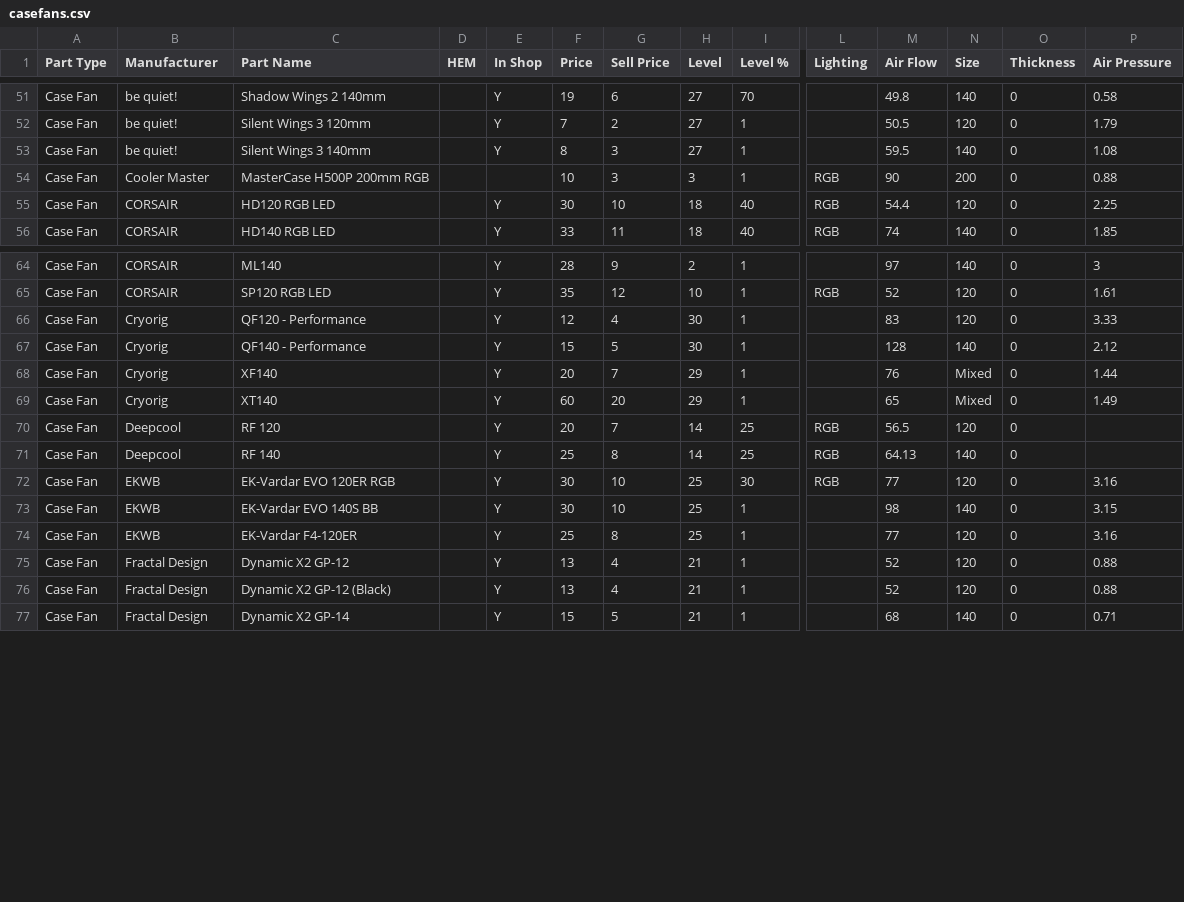
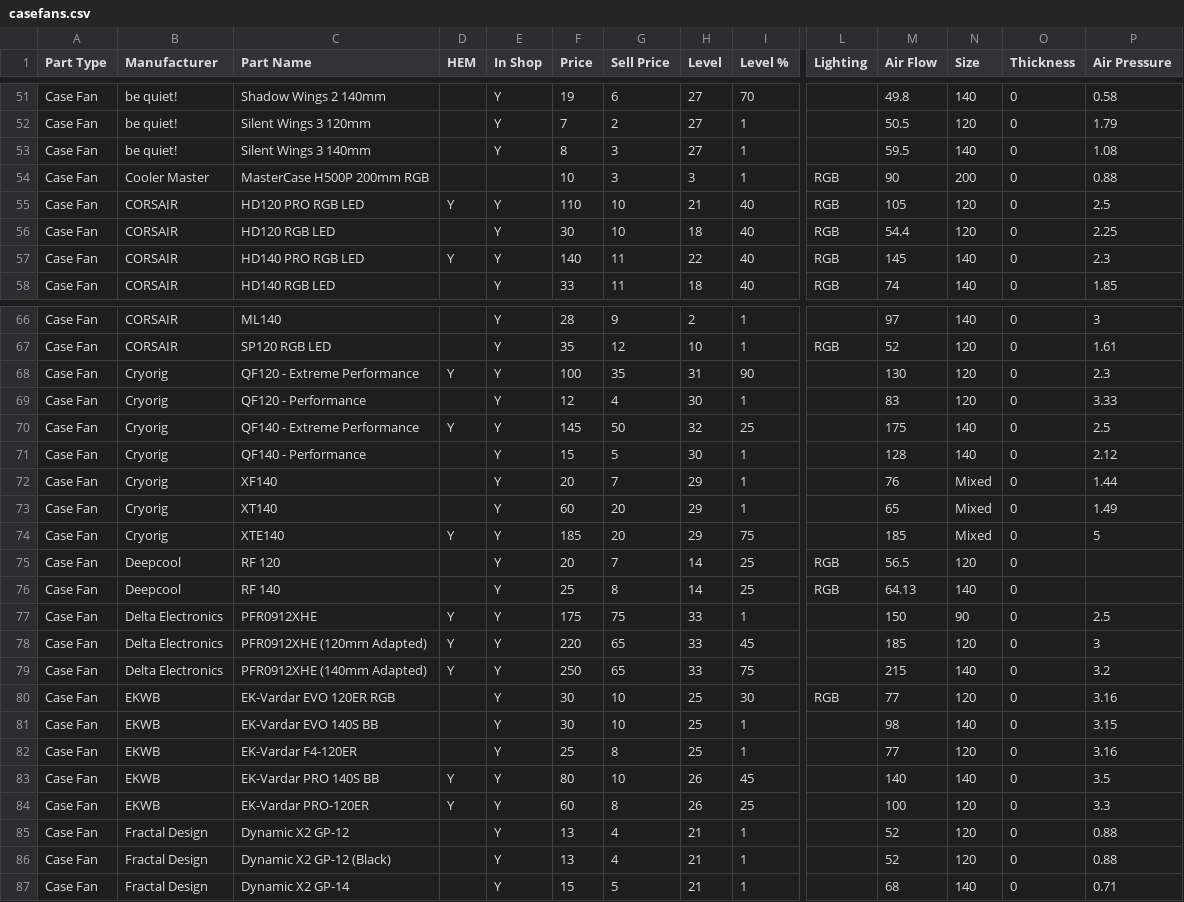
Before and after one commit to AlyxMoon/lunar-pc-build-sim-companion, a CSV file: scripts/convertRawData/data/casefans.csv, drawn as a sheet; only a part is shown, gaps mark what is left out; rows hold the shown columns only; the diff covers the shown part only; the diff names each change by its address in the sheet, - before the commit and + after, or states it on an @@ line.

```diff
--- a/scripts/convertRawData/data/casefans.csv
+++ b/scripts/convertRawData/data/casefans.csv
+row 55: Case Fan | CORSAIR | HD120 PRO RGB LED | Y | Y | 110 | 10 | 21 | 40 | RGB | 105 | 120 | 0 | 2.5
+row 57: Case Fan | CORSAIR | HD140 PRO RGB LED | Y | Y | 140 | 11 | 22 | 40 | RGB | 145 | 140 | 0 | 2.3
+row 68: Case Fan | Cryorig | QF120 - Extreme Performance | Y | Y | 100 | 35 | 31 | 90 |  | 130 | 120 | 0 | 2.3
+row 70: Case Fan | Cryorig | QF140 - Extreme Performance | Y | Y | 145 | 50 | 32 | 25 |  | 175 | 140 | 0 | 2.5
+row 74: Case Fan | Cryorig | XTE140 | Y | Y | 185 | 20 | 29 | 75 |  | 185 | Mixed | 0 | 5
+row 77: Case Fan | Delta Electronics | PFR0912XHE | Y | Y | 175 | 75 | 33 | 1 |  | 150 | 90 | 0 | 2.5
+row 78: Case Fan | Delta Electronics | PFR0912XHE (120mm Adapted) | Y | Y | 220 | 65 | 33 | 45 |  | 185 | 120 | 0 | 3
+row 79: Case Fan | Delta Electronics | PFR0912XHE (140mm Adapted) | Y | Y | 250 | 65 | 33 | 75 |  | 215 | 140 | 0 | 3.2
+row 83: Case Fan | EKWB | EK-Vardar PRO 140S BB | Y | Y | 80 | 10 | 26 | 45 |  | 140 | 140 | 0 | 3.5
+row 84: Case Fan | EKWB | EK-Vardar PRO-120ER | Y | Y | 60 | 8 | 26 | 25 |  | 100 | 120 | 0 | 3.3
```
Also changed, not shown: 2 added rows elsewhere in this file, scripts/convertRawData/data/storage.csv, 18 other files.
